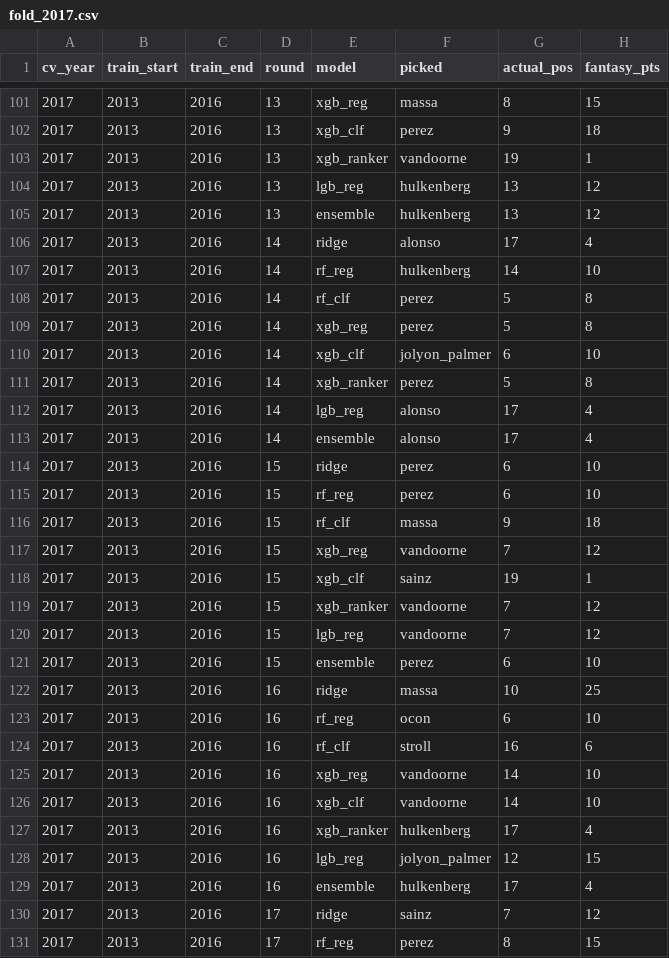
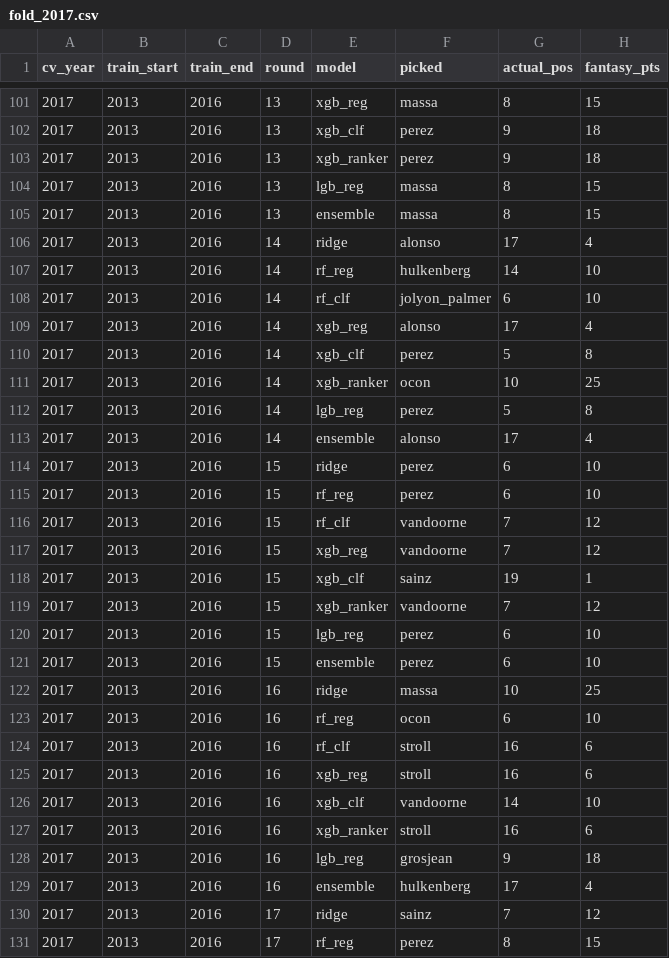
Before and after one commit to jhester599/F1-p10-2026, a CSV file: results/cv_checkpoints/fold_2017.csv, drawn as a sheet; only a part is shown, gaps mark what is left out; the diff covers the shown part only.

```diff
--- a/results/cv_checkpoints/fold_2017.csv
+++ b/results/cv_checkpoints/fold_2017.csv
@@ -102,12 +102,12 @@ cv_year,train_start,train_end,round,model,picked,actual_pos,fantasy_pts
 2017,2013,2016,13,xgb_clf,perez,9,18
-2017,2013,2016,13,xgb_ranker,vandoorne,19,1
-2017,2013,2016,13,lgb_reg,hulkenberg,13,12
-2017,2013,2016,13,ensemble,hulkenberg,13,12
+2017,2013,2016,13,xgb_ranker,perez,9,18
+2017,2013,2016,13,lgb_reg,massa,8,15
+2017,2013,2016,13,ensemble,massa,8,15
 2017,2013,2016,14,ridge,alonso,17,4
 2017,2013,2016,14,rf_reg,hulkenberg,14,10
-2017,2013,2016,14,rf_clf,perez,5,8
-2017,2013,2016,14,xgb_reg,perez,5,8
-2017,2013,2016,14,xgb_clf,jolyon_palmer,6,10
-2017,2013,2016,14,xgb_ranker,perez,5,8
-2017,2013,2016,14,lgb_reg,alonso,17,4
+2017,2013,2016,14,rf_clf,jolyon_palmer,6,10
+2017,2013,2016,14,xgb_reg,alonso,17,4
+2017,2013,2016,14,xgb_clf,perez,5,8
+2017,2013,2016,14,xgb_ranker,ocon,10,25
+2017,2013,2016,14,lgb_reg,perez,5,8
 2017,2013,2016,14,ensemble,alonso,17,4
@@ -115,3 +115,3 @@ cv_year,train_start,train_end,round,model,picked,actual_pos,fantasy_pts
 2017,2013,2016,15,rf_reg,perez,6,10
-2017,2013,2016,15,rf_clf,massa,9,18
+2017,2013,2016,15,rf_clf,vandoorne,7,12
 2017,2013,2016,15,xgb_reg,vandoorne,7,12
@@ -119,3 +119,3 @@ cv_year,train_start,train_end,round,model,picked,actual_pos,fantasy_pts
 2017,2013,2016,15,xgb_ranker,vandoorne,7,12
-2017,2013,2016,15,lgb_reg,vandoorne,7,12
+2017,2013,2016,15,lgb_reg,perez,6,10
 2017,2013,2016,15,ensemble,perez,6,10
@@ -124,6 +124,6 @@ cv_year,train_start,train_end,round,model,picked,actual_pos,fantasy_pts
 2017,2013,2016,16,rf_clf,stroll,16,6
-2017,2013,2016,16,xgb_reg,vandoorne,14,10
+2017,2013,2016,16,xgb_reg,stroll,16,6
 2017,2013,2016,16,xgb_clf,vandoorne,14,10
-2017,2013,2016,16,xgb_ranker,hulkenberg,17,4
-2017,2013,2016,16,lgb_reg,jolyon_palmer,12,15
+2017,2013,2016,16,xgb_ranker,stroll,16,6
+2017,2013,2016,16,lgb_reg,grosjean,9,18
 2017,2013,2016,16,ensemble,hulkenberg,17,4
```
Also changed, not shown: 132 edited cells elsewhere in this file, results/cv_checkpoints/fold_2014.csv, results/cv_checkpoints/fold_2018.csv, 21 other files.
